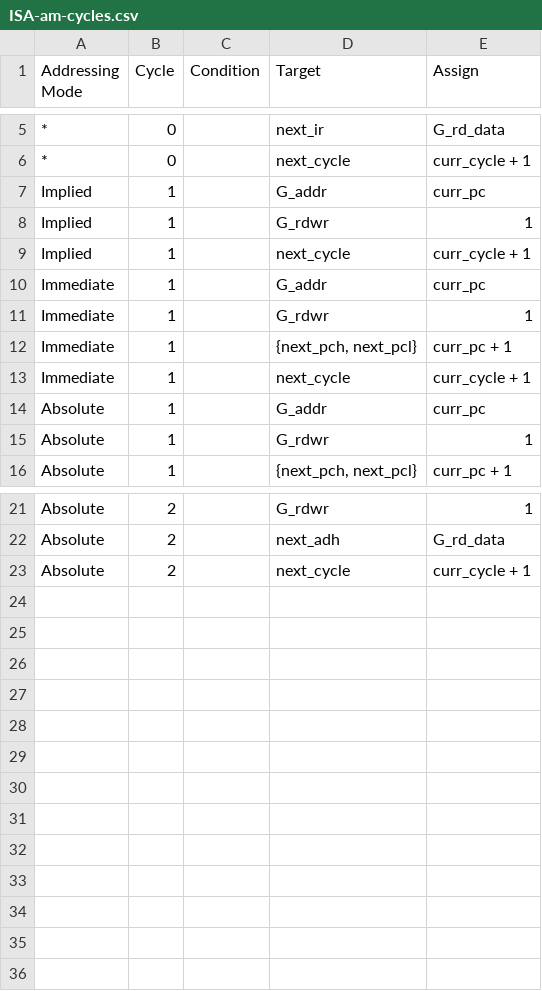
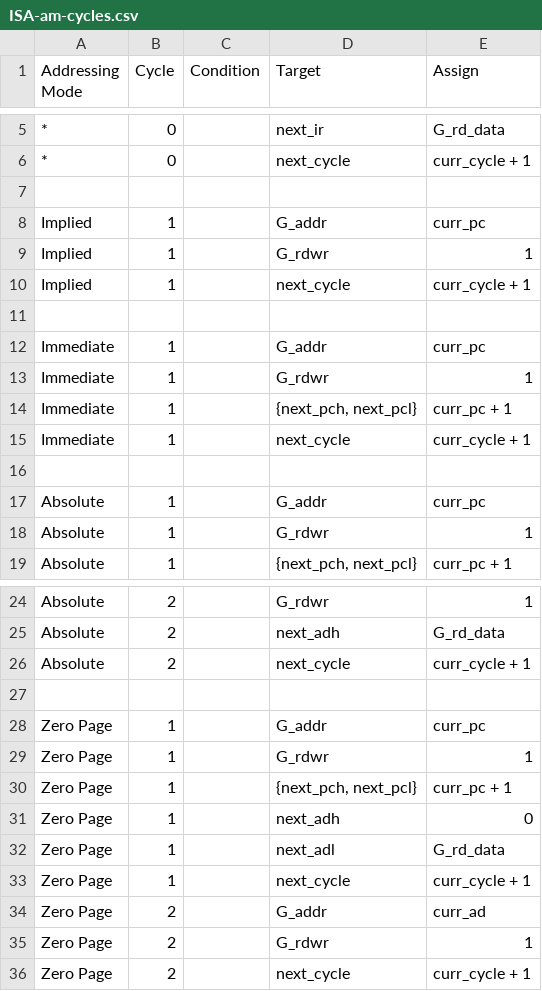
Before and after one commit to 2bitsin/Q2A03, a CSV file: data/ISA-am-cycles.csv, drawn as a sheet; only a part is shown, gaps mark what is left out.

```diff
--- a/data/ISA-am-cycles.csv
+++ b/data/ISA-am-cycles.csv
@@ -6,2 +6,3 @@
 "*",0,,"next_cycle","curr_cycle + 1 "
+,,,,
 "Implied",1,,"G_addr ","curr_pc"
@@ -9,2 +10,3 @@
 "Implied",1," ","next_cycle","curr_cycle + 1 "
+,,,,
 "Immediate",1,,"G_addr ","curr_pc"
@@ -13,2 +15,3 @@
 "Immediate",1,,"next_cycle","curr_cycle + 1 "
+,,,,
 "Absolute",1,,"G_addr ","curr_pc"
@@ -23 +26,11 @@
 "Absolute",2,,"next_cycle","curr_cycle + 1 "
+,,,,
+"Zero Page",1,,"G_addr","curr_pc"
+"Zero Page",1,,"G_rdwr",1
+"Zero Page",1,,"{next_pch, next_pcl}","curr_pc + 1"
+"Zero Page",1,,"next_adh",0
+"Zero Page",1,,"next_adl","G_rd_data"
+"Zero Page",1,,"next_cycle","curr_cycle + 1 "
+"Zero Page",2,,"G_addr","curr_ad"
+"Zero Page",2,,"G_rdwr",1
+"Zero Page",2,,"next_cycle","curr_cycle + 1 "
```
Also changed, not shown: 10 other files.
